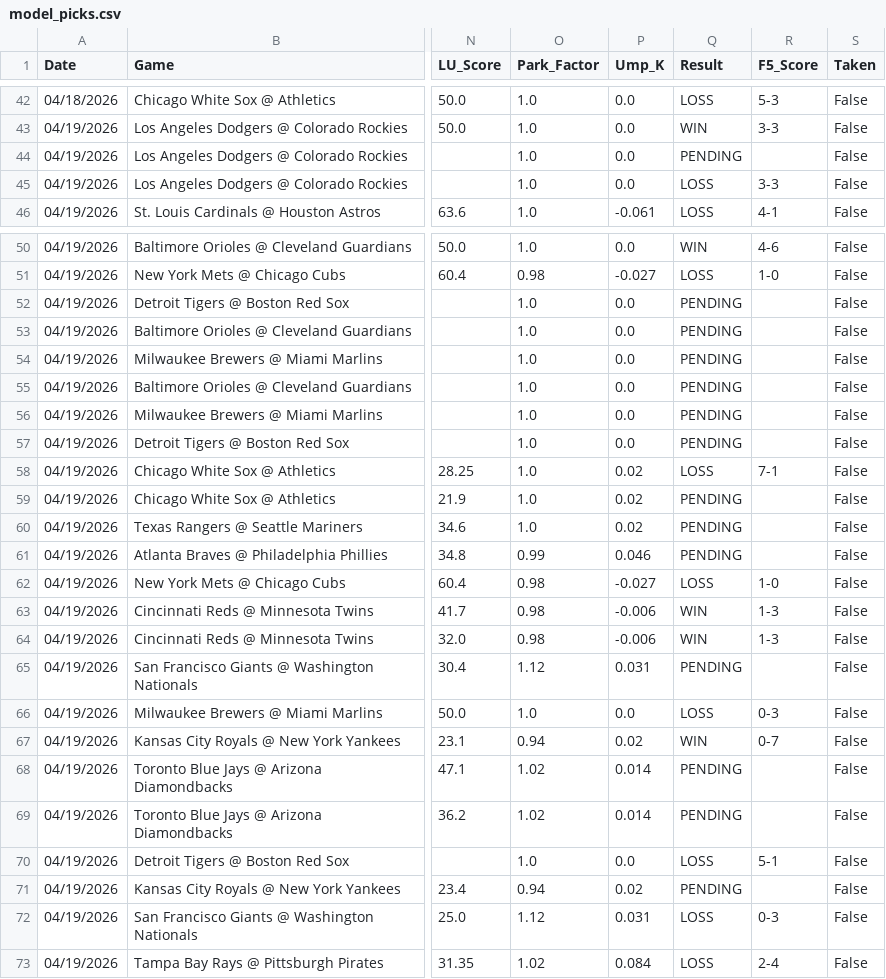
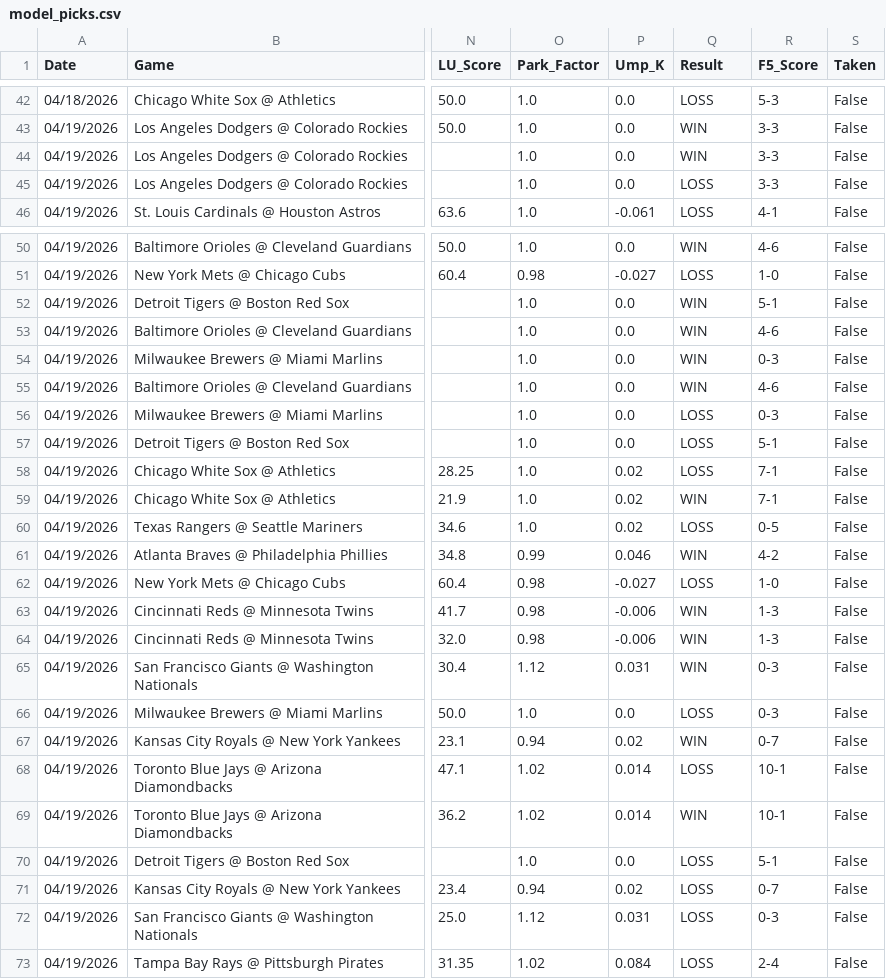
Before and after one commit to reesesetzer-pro/mlb-f5-model, a CSV file: model_picks.csv, drawn as a sheet; only a part is shown, gaps mark what is left out; the diff covers the shown part only; the diff names each change by its address in the sheet, - before the commit and + after, or states it on an @@ line.

Commit message:
deploy: update model_picks.csv

```diff
--- a/model_picks.csv
+++ b/model_picks.csv
-Q44 (Result): PENDING
+Q44 (Result): WIN
-R44 (F5_Score): (empty)
+R44 (F5_Score): 3-3
-Q52:Q55 (Result): PENDING
+Q52:Q55 (Result): WIN
-R52 (F5_Score): (empty)
+R52 (F5_Score): 5-1
-R53 (F5_Score): (empty)
+R53 (F5_Score): 4-6
-R54 (F5_Score): (empty)
+R54 (F5_Score): 0-3
-R55 (F5_Score): (empty)
+R55 (F5_Score): 4-6
-Q56:Q57 (Result): PENDING
+Q56:Q57 (Result): LOSS
-R56 (F5_Score): (empty)
+R56 (F5_Score): 0-3
-R57 (F5_Score): (empty)
+R57 (F5_Score): 5-1
-Q59 (Result): PENDING
+Q59 (Result): WIN
-R59 (F5_Score): (empty)
+R59 (F5_Score): 7-1
-Q60 (Result): PENDING
+Q60 (Result): LOSS
-R60 (F5_Score): (empty)
+R60 (F5_Score): 0-5
-Q61 (Result): PENDING
+Q61 (Result): WIN
-R61 (F5_Score): (empty)
+R61 (F5_Score): 4-2
-Q65 (Result): PENDING
+Q65 (Result): WIN
-R65 (F5_Score): (empty)
+R65 (F5_Score): 0-3
-Q68 (Result): PENDING
+Q68 (Result): LOSS
-R68:R69 (F5_Score): (empty)
+R68:R69 (F5_Score): 10-1
-Q69 (Result): PENDING
+Q69 (Result): WIN
-Q71 (Result): PENDING
+Q71 (Result): LOSS
-R71 (F5_Score): (empty)
+R71 (F5_Score): 0-7
```
Also changed, not shown: 2 edited cells elsewhere in this file.
